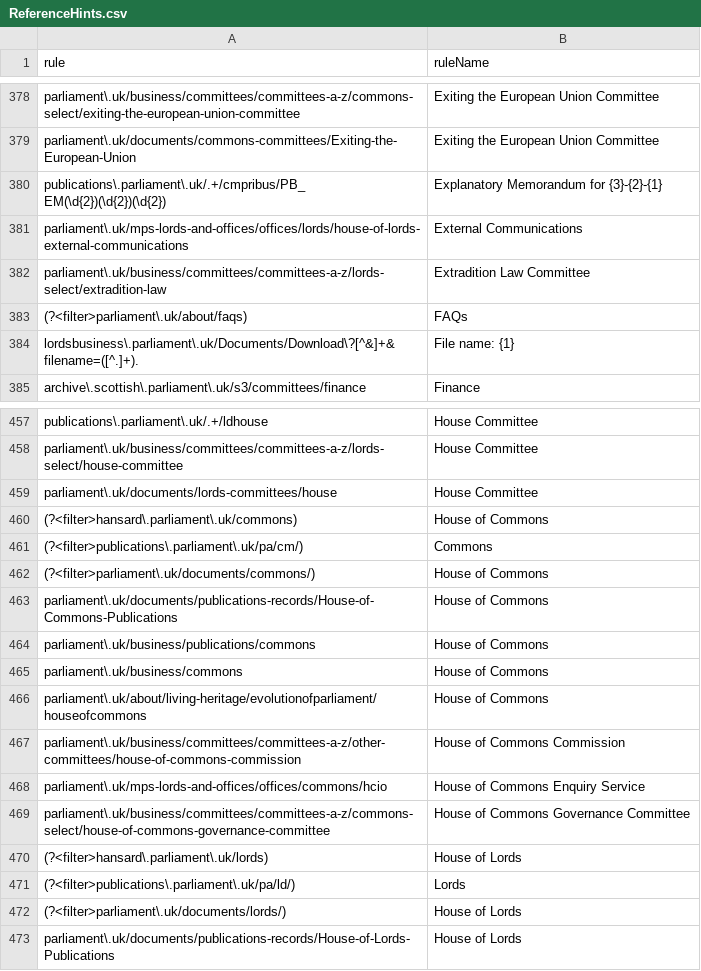
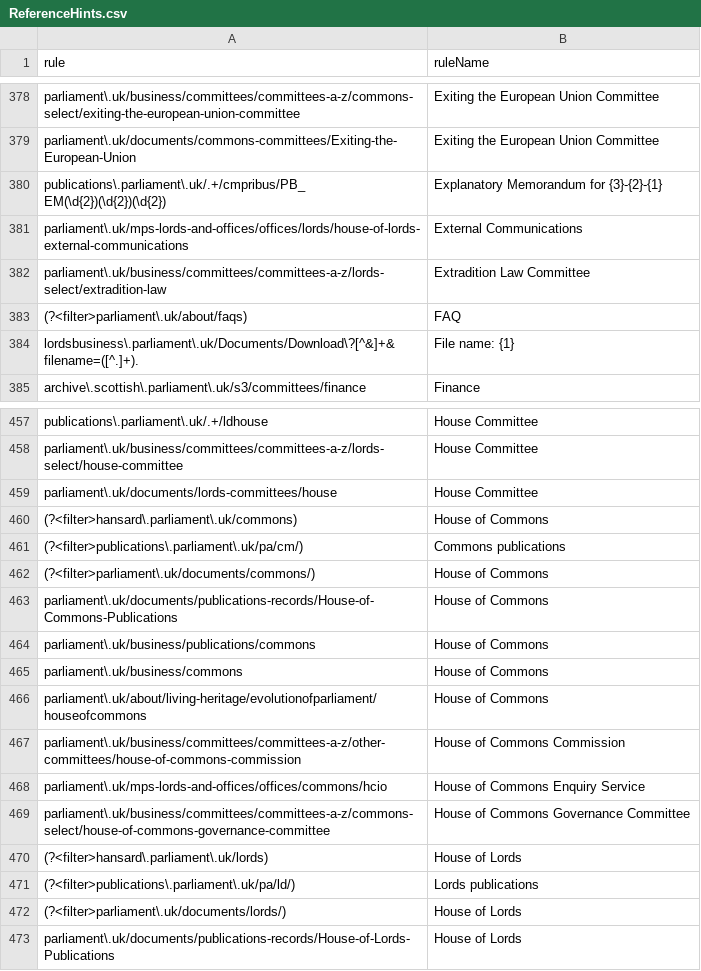
Before and after one commit to jamieralph/data-analysis, a CSV file: hints/ReferenceHints.csv, drawn as a sheet; only a part is shown, gaps mark what is left out.

Commit message:
Changed some publications descriptions

```diff
--- a/hints/ReferenceHints.csv
+++ b/hints/ReferenceHints.csv
@@ -382,3 +382,3 @@ parliament\.uk/mps-lords-and-offices/offices/lords/house-of-lords-external-commu
 parliament\.uk/business/committees/committees-a-z/lords-select/extradition-law,Extradition Law Committee
-(?<filter>parliament\.uk/about/faqs),FAQs
+(?<filter>parliament\.uk/about/faqs),FAQ
 lordsbusiness\.parliament\.uk/Documents/Download\?[^&]+&filename=([^.]+).,File name: {1}
@@ -460,3 +460,3 @@ parliament\.uk/documents/lords-committees/house,House Committee
 (?<filter>hansard\.parliament\.uk/commons),House of Commons
-(?<filter>publications\.parliament\.uk/pa/cm/),Commons
+(?<filter>publications\.parliament\.uk/pa/cm/),Commons publications
 (?<filter>parliament\.uk/documents/commons/),House of Commons
@@ -470,3 +470,3 @@ parliament\.uk/business/committees/committees-a-z/commons-select/house-of-common
 (?<filter>hansard\.parliament\.uk/lords),House of Lords
-(?<filter>publications\.parliament\.uk/pa/ld/),Lords
+(?<filter>publications\.parliament\.uk/pa/ld/),Lords publications
 (?<filter>parliament\.uk/documents/lords/),House of Lords
```
